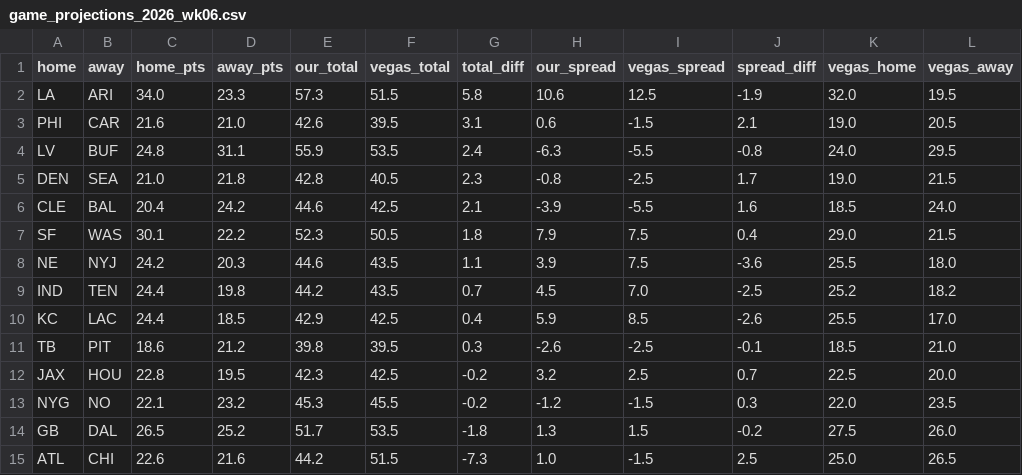
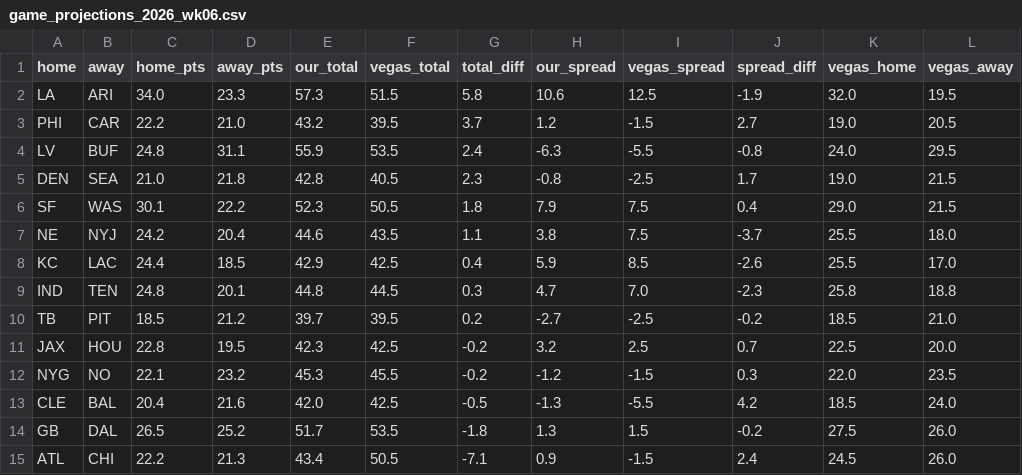
Before and after one commit to FlowersJordan/NFL-Projections-Model, a CSV file: game_projections_2026_wk06.csv, drawn as a sheet.

```diff
--- a/game_projections_2026_wk06.csv
+++ b/game_projections_2026_wk06.csv
@@ -2,14 +2,14 @@ home,away,home_pts,away_pts,our_total,vegas_total,total_diff,our_spread,vegas_sp
 LA,ARI,34.0,23.3,57.3,51.5,5.8,10.6,12.5,-1.9,32.0,19.5
-PHI,CAR,21.6,21.0,42.6,39.5,3.1,0.6,-1.5,2.1,19.0,20.5
+PHI,CAR,22.2,21.0,43.2,39.5,3.7,1.2,-1.5,2.7,19.0,20.5
 LV,BUF,24.8,31.1,55.9,53.5,2.4,-6.3,-5.5,-0.8,24.0,29.5
 DEN,SEA,21.0,21.8,42.8,40.5,2.3,-0.8,-2.5,1.7,19.0,21.5
-CLE,BAL,20.4,24.2,44.6,42.5,2.1,-3.9,-5.5,1.6,18.5,24.0
 SF,WAS,30.1,22.2,52.3,50.5,1.8,7.9,7.5,0.4,29.0,21.5
-NE,NYJ,24.2,20.3,44.6,43.5,1.1,3.9,7.5,-3.6,25.5,18.0
-IND,TEN,24.4,19.8,44.2,43.5,0.7,4.5,7.0,-2.5,25.2,18.2
+NE,NYJ,24.2,20.4,44.6,43.5,1.1,3.8,7.5,-3.7,25.5,18.0
 KC,LAC,24.4,18.5,42.9,42.5,0.4,5.9,8.5,-2.6,25.5,17.0
-TB,PIT,18.6,21.2,39.8,39.5,0.3,-2.6,-2.5,-0.1,18.5,21.0
+IND,TEN,24.8,20.1,44.8,44.5,0.3,4.7,7.0,-2.3,25.8,18.8
+TB,PIT,18.5,21.2,39.7,39.5,0.2,-2.7,-2.5,-0.2,18.5,21.0
 JAX,HOU,22.8,19.5,42.3,42.5,-0.2,3.2,2.5,0.7,22.5,20.0
 NYG,NO,22.1,23.2,45.3,45.5,-0.2,-1.2,-1.5,0.3,22.0,23.5
+CLE,BAL,20.4,21.6,42.0,42.5,-0.5,-1.3,-5.5,4.2,18.5,24.0
 GB,DAL,26.5,25.2,51.7,53.5,-1.8,1.3,1.5,-0.2,27.5,26.0
-ATL,CHI,22.6,21.6,44.2,51.5,-7.3,1.0,-1.5,2.5,25.0,26.5
+ATL,CHI,22.2,21.3,43.4,50.5,-7.1,0.9,-1.5,2.4,24.5,26.0
```
Also changed, not shown: opportunities_2026_wk06.csv, projections_2026_wk06.csv, 1 other file.
